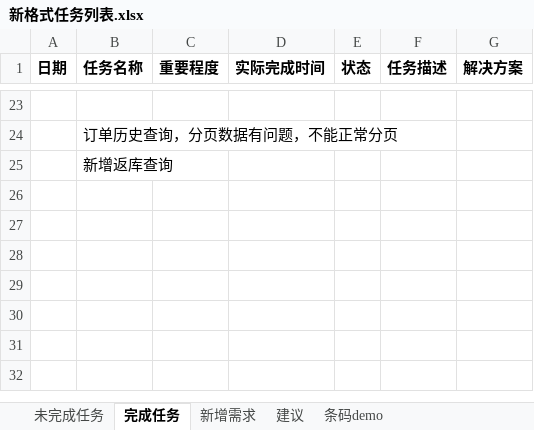
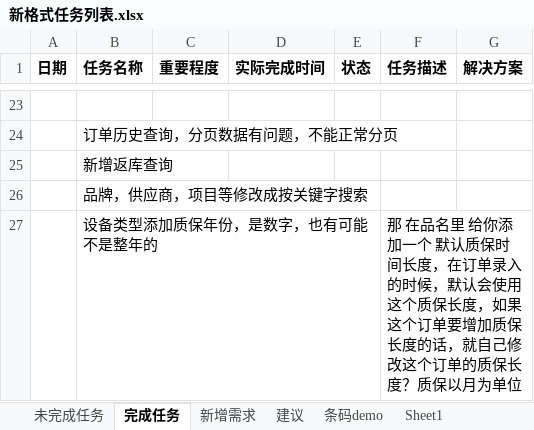
Before and after one commit to mawujun1234/leon1.0, an Excel workbook: ems/document/新格式任务列表.xlsx, sheet 完成任务, drawn as a sheet; only a part is shown, gaps mark what is left out; values as stored, in another font and other column widths than the file's, no borders; the diff names each change by its address in the sheet, - before the commit and + after, or states it on an @@ line.

```diff
--- a/ems/document/新格式任务列表.xlsx (sheet 完成任务)
+++ b/ems/document/新格式任务列表.xlsx (sheet 完成任务)
+sheet tab: Sheet1
+row 26:  | 品牌，供应商，项目等修改成按关键字搜索
+row 27:  | 设备类型添加质保年份，是数字，也有可能不是整年的 |  |  |  | 那 在品名里 给你添加一个 默认质保时间长度，在订单录入的时候，默认会使用这个质保长度，如果这个订单要增加质保长度的话，就自己修改这个订单的质保长度？质保以月为单位
```
Also changed, not shown: sheet 未完成任务, 29 other files.
